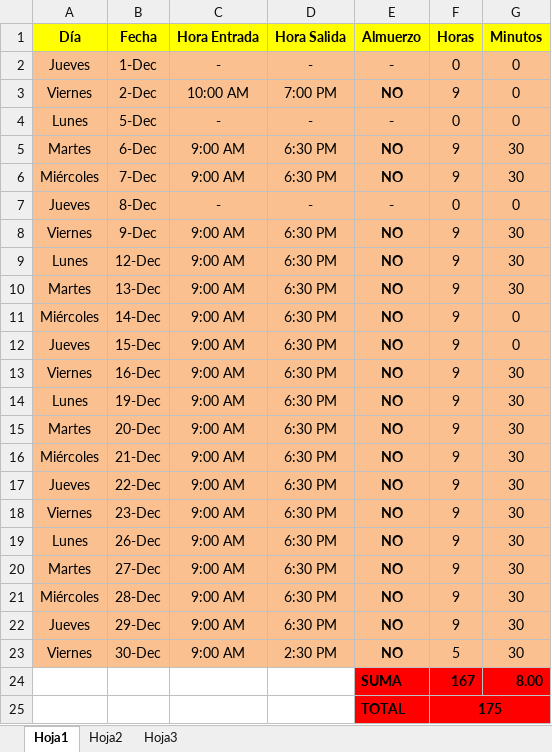
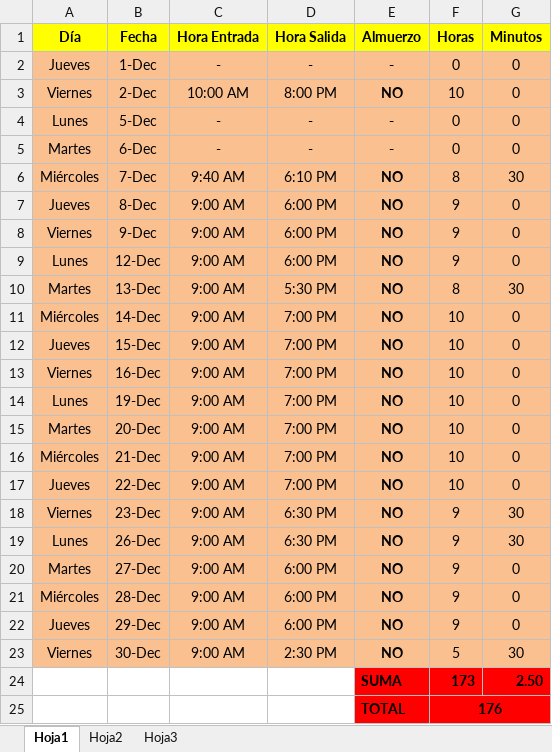
Before and after one commit to DeusDeus/tam-c, an Excel workbook: Horas/Diciembre.xlsx, sheet Hoja1, drawn as a sheet; values as stored, in another font and other column widths than the file's, no borders; removed rows and columns are numbered as before the commit, all else as after; the diff names each change by its address in the sheet, - before the commit and + after, or states it on an @@ line.

```diff
--- a/Horas/Diciembre.xlsx (sheet Hoja1)
+++ b/Horas/Diciembre.xlsx (sheet Hoja1)
-D3 (Hora Salida): 7:00 PM
+D3 (Hora Salida): 8:00 PM
-F3 (Horas): 9
+F3 (Horas): 10
-C5 (Hora Entrada): 9:00 AM
+C5 (Hora Entrada): -
-D5 (Hora Salida): 6:30 PM
+D5 (Hora Salida): -
-E5 (Almuerzo): NO
+E5 (Almuerzo): -
-F5 (Horas): 9
+F5 (Horas): 0
-G5 (Minutos): 30
+G5 (Minutos): 0
-C6 (Hora Entrada): 9:00 AM
+C6 (Hora Entrada): 9:40 AM
-D6 (Hora Salida): 6:30 PM
+D6 (Hora Salida): 6:10 PM
-F6 (Horas): 9
+F6 (Horas): 8
-C7 (Hora Entrada): -
+C7 (Hora Entrada): 9:00 AM
-D7 (Hora Salida): -
+D7 (Hora Salida): 6:00 PM
-E7 (Almuerzo): -
+E7 (Almuerzo): NO
-F7 (Horas): 0
+F7 (Horas): 9
-D8:D9 (Hora Salida): 6:30 PM
+D8:D9 (Hora Salida): 6:00 PM
-G8:G9 (Minutos): 30
+G8:G9 (Minutos): 0
-D10 (Hora Salida): 6:30 PM
+D10 (Hora Salida): 5:30 PM
-F10 (Horas): 9
+F10 (Horas): 8
-D11:D17 (Hora Salida): 6:30 PM
+D11:D17 (Hora Salida): 7:00 PM
-F11:F17 (Horas): 9
+F11:F17 (Horas): 10
-G13:G17 (Minutos): 30
+G13:G17 (Minutos): 0
-D20:D22 (Hora Salida): 6:30 PM
+D20:D22 (Hora Salida): 6:00 PM
-G20:G22 (Minutos): 30
+G20:G22 (Minutos): 0
-row 24:  |  |  |  | SUMA | 167 | 8.00
-row 25:  |  |  |  | TOTAL | 175
+row 24:  |  |  |  | SUMA | 173 | 2.50
+row 25:  |  |  |  | TOTAL | 176
```
Also changed, not shown: formulas that keep their value.
